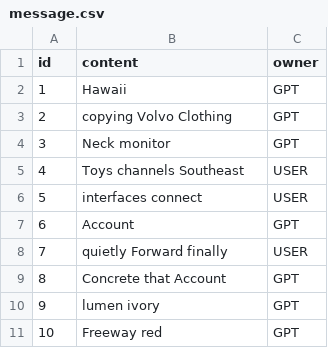
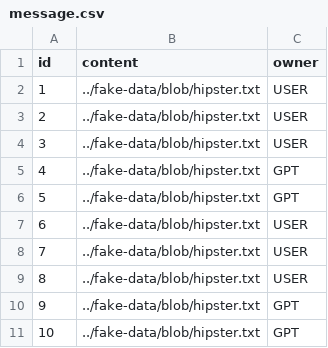
Before and after one commit to C0de-cake/chatgpt-challenge, a CSV file: src/main/resources/config/liquibase/fake-data/message.csv, drawn as a sheet.

Commit message:
Add publicId for Conversation and change field type for content in Message : String to TextBlob

```diff
--- a/src/main/resources/config/liquibase/fake-data/message.csv
+++ b/src/main/resources/config/liquibase/fake-data/message.csv
@@ -1,11 +1,11 @@
 id;content;owner
-1;Hawaii;GPT
-2;copying Volvo Clothing;GPT
-3;Neck monitor;GPT
-4;Toys channels Southeast;USER
-5;interfaces connect;USER
-6;Account;GPT
-7;quietly Forward finally;USER
-8;Concrete that Account;GPT
-9;lumen ivory;GPT
-10;Freeway red;GPT
+1;../fake-data/blob/hipster.txt;USER
+2;../fake-data/blob/hipster.txt;USER
+3;../fake-data/blob/hipster.txt;USER
+4;../fake-data/blob/hipster.txt;GPT
+5;../fake-data/blob/hipster.txt;GPT
+6;../fake-data/blob/hipster.txt;USER
+7;../fake-data/blob/hipster.txt;USER
+8;../fake-data/blob/hipster.txt;USER
+9;../fake-data/blob/hipster.txt;GPT
+10;../fake-data/blob/hipster.txt;GPT
```
Also changed, not shown: src/main/resources/config/liquibase/fake-data/conversation.csv, 33 other files.
